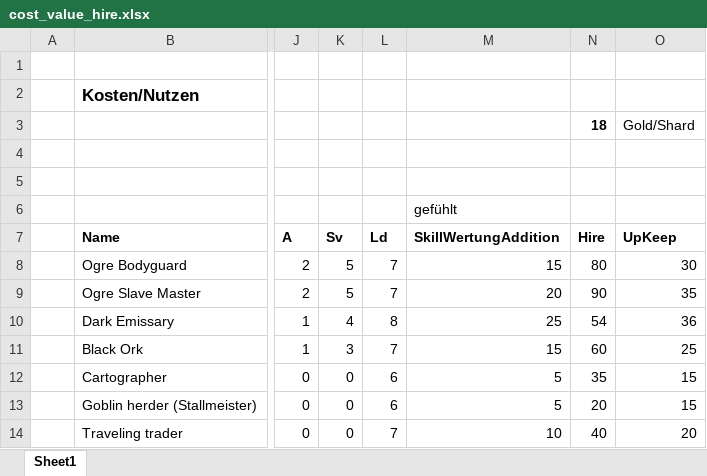
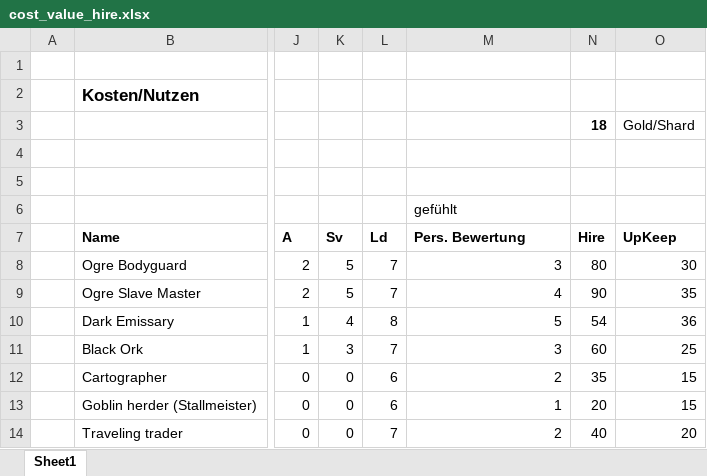
Before and after one commit to Labernator/Mordheim, an Excel workbook: Players/Kai/cost_value_hire.xlsx, sheet Sheet1, drawn as a sheet; only a part is shown, gaps mark what is left out; values as stored, in another font and other column widths than the file's, no borders; conditional formats not drawn; the diff names each change by its address in the sheet, - before the commit and + after, or states it on an @@ line.

Commit message:
File update...

```diff
--- a/Players/Kai/cost_value_hire.xlsx (sheet Sheet1)
+++ b/Players/Kai/cost_value_hire.xlsx (sheet Sheet1)
-M7: SkillWertungAddition
+M7: Pers. Bewertung
-M8 (Pers. Bewertung): 15
+M8 (Pers. Bewertung): 3
-M9 (Pers. Bewertung): 20
+M9 (Pers. Bewertung): 4
-M10 (Pers. Bewertung): 25
+M10 (Pers. Bewertung): 5
-M11 (Pers. Bewertung): 15
+M11 (Pers. Bewertung): 3
-M12 (Pers. Bewertung): 5
+M12 (Pers. Bewertung): 2
-M13 (Pers. Bewertung): 5
+M13 (Pers. Bewertung): 1
-M14 (Pers. Bewertung): 10
+M14 (Pers. Bewertung): 2
```
